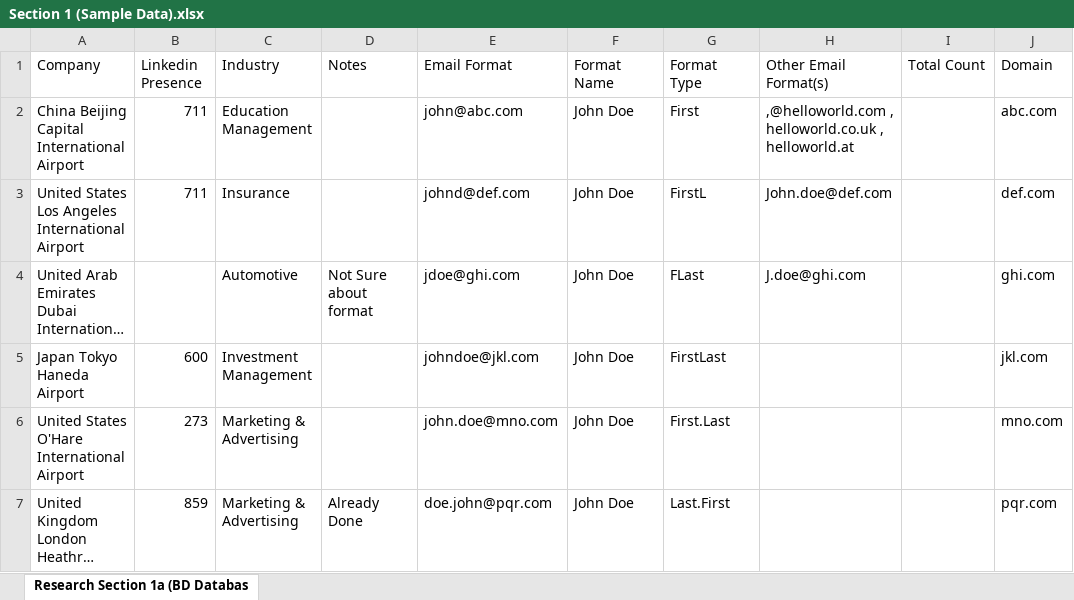
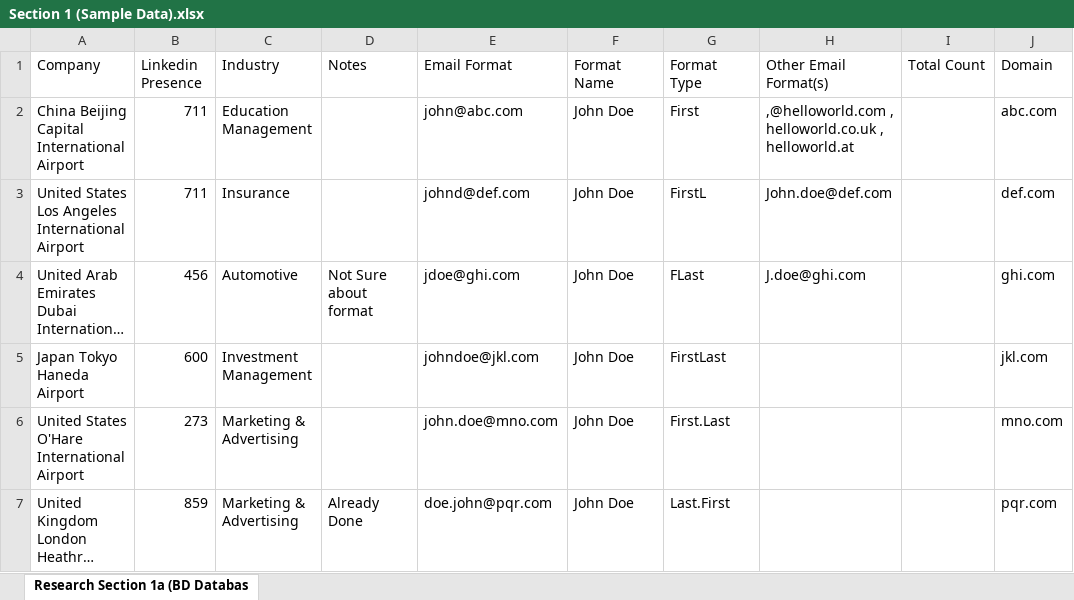
Before and after one commit to Shah-imran/Database_app, an Excel workbook: docs/Section 1 (Sample Data).xlsx, sheet Research Section 1a (BD Databas, drawn as a sheet; only a part is shown; long unchanged cells end in …; values as stored, in another font and other column widths than the file's, no borders; the diff names each change by its address in the sheet, - before the commit and + after, or states it on an @@ line.

Commit message:
section 2a validation, upload feedback, excel read date problem fixed, section 1 excel read date problem fixed, section 2b upload feedback, section 3 search results query fixed

```diff
--- a/docs/Section 1 (Sample Data).xlsx (sheet Research Section 1a (BD Databas)
+++ b/docs/Section 1 (Sample Data).xlsx (sheet Research Section 1a (BD Databas)
-B4 (Linkedin Presence): (empty)
+B4 (Linkedin Presence): 456
```
Also changed, not shown: 7 other files.
